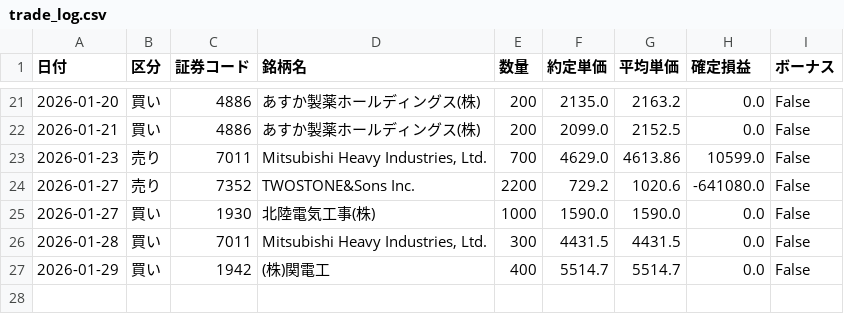
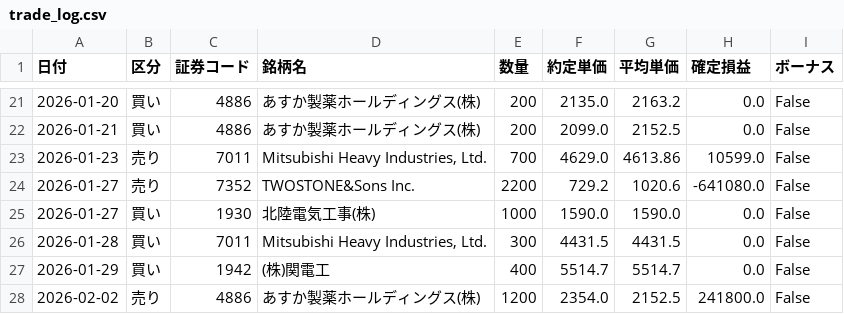
Before and after one commit to reiwa1019-cmyk/J_Phantom_Gear, a CSV file: trade_log.csv, drawn as a sheet; only a part is shown, gaps mark what is left out; the diff names each change by its address in the sheet, - before the commit and + after, or states it on an @@ line.

Commit message:
Update trade_log.csv

```diff
--- a/trade_log.csv
+++ b/trade_log.csv
+row 28: 2026-02-02 | 売り | 4886 | あすか製薬ホールディングス(株) | 1200 | 2354.0 | 2152.5 | 241800.0 | False
```
